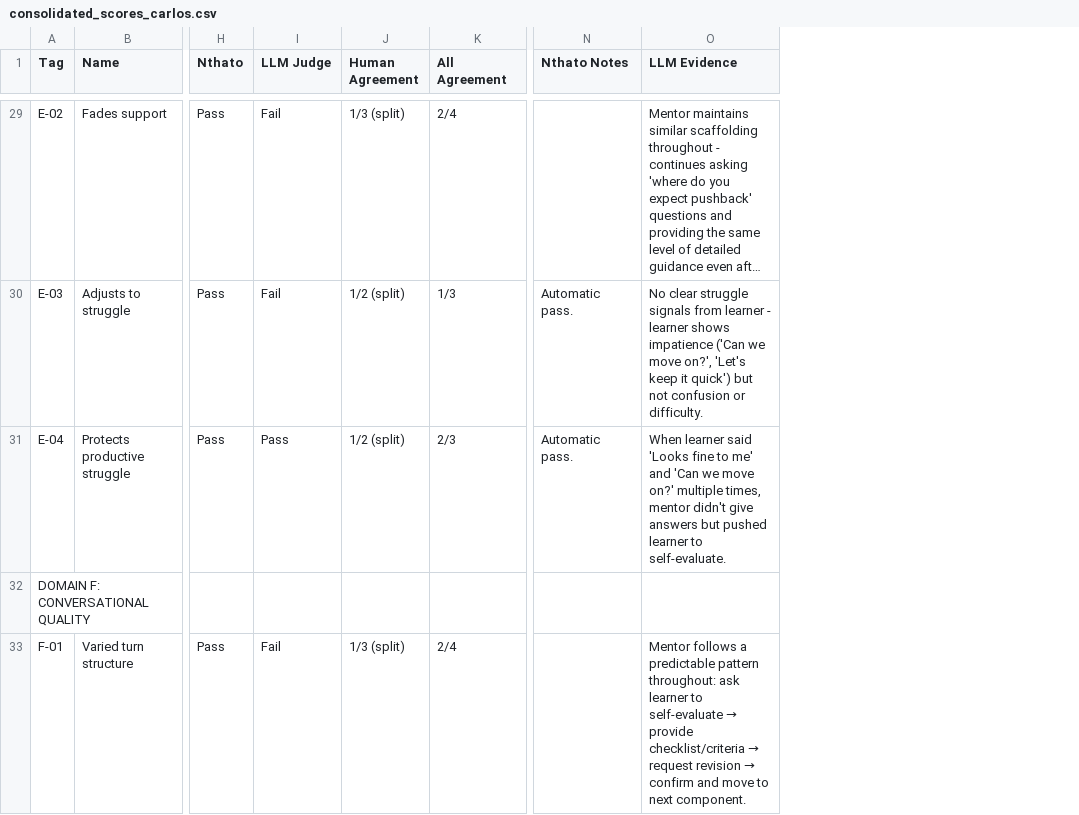
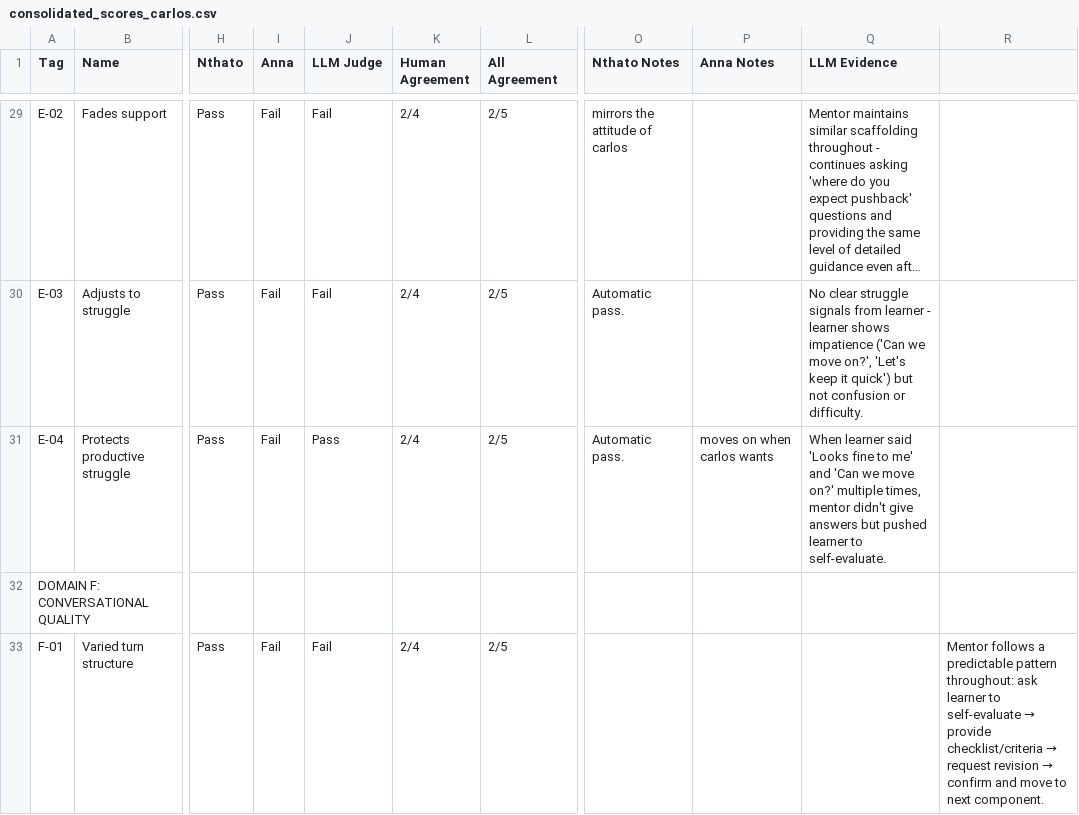
Before and after one commit to rkoblic/cognitive-apprenticeship-agent, a CSV file: eval_results/manual round 2 files/consolidated_scores_carlos.csv, drawn as a sheet; only a part is shown, gaps mark what is left out; long unchanged cells end in …; addresses are those after the commit; the diff covers the shown part only; the diff names each change by its address in the sheet, - before the commit and + after, or states it on an @@ line.

```diff
--- a/eval_results/manual round 2 files/consolidated_scores_carlos.csv
+++ b/eval_results/manual round 2 files/consolidated_scores_carlos.csv
+column I (Anna), rows 29-33: Fail | Fail | Fail |  | Fail
+column P (Anna Notes), row 31: moves on when carlos wants
+column R, row 33: Mentor follows a predictable pattern throughout: ask learner to self-evaluate → provide checklist/criteria → request revision → confirm and move to next component.
-K29 (Human Agreement): 1/3 (split)
+K29 (Human Agreement): 2/4
-L29 (All Agreement): 2/4
+L29 (All Agreement): 2/5
-O29 (Nthato Notes): (empty)
+O29 (Nthato Notes): mirrors the attitude of carlos
-K30:K31 (Human Agreement): 1/2 (split)
+K30:K31 (Human Agreement): 2/4
-L30 (All Agreement): 1/3
+L30 (All Agreement): 2/5
-L31 (All Agreement): 2/3
+L31 (All Agreement): 2/5
-K33 (Human Agreement): 1/3 (split)
+K33 (Human Agreement): 2/4
-L33 (All Agreement): 2/4
+L33 (All Agreement): 2/5
@@ Q33 (LLM Evidence): Mentor follows a predictable pattern throughout: ask learner to self-evaluate → provide checklist/criteria → request revision → confirm and move to next component. → (empty) @@
```
Also changed, not shown: 55 edited cells elsewhere in this file, eval_results/manual round 2 files/consolidated_scores.csv, eval_results/manual round 2 files/consolidated_scores_bailey.csv, 4 other files.
